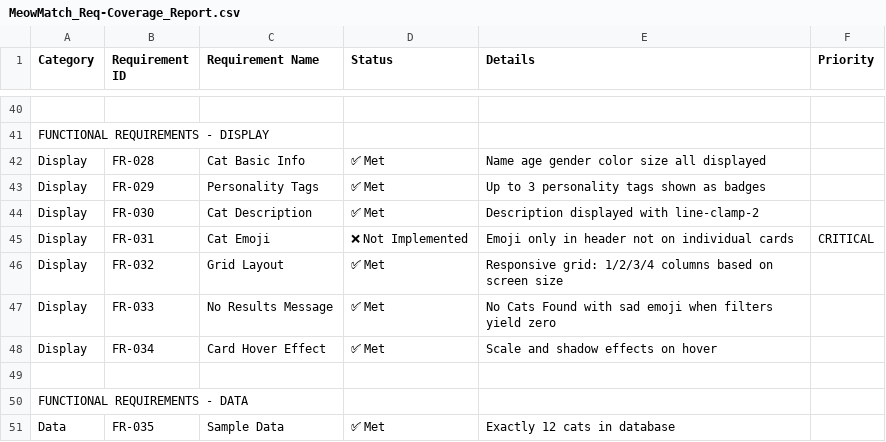
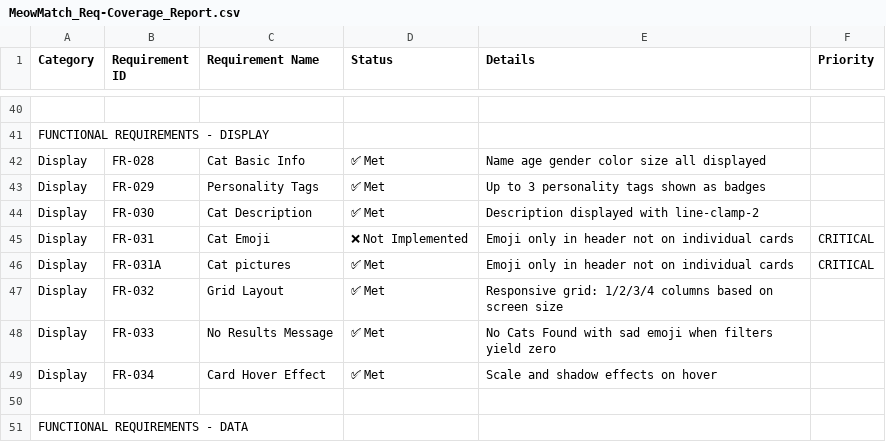
Before and after one commit to altlv/kitty-companion-connect, a CSV file: MeowMatch_Req-Coverage_Report.csv, drawn as a sheet; only a part is shown, gaps mark what is left out; the shorter side is filled out with more unchanged rows.

Commit message:
Update MeowMatch_Req-Coverage_Report.csv

```diff
--- a/MeowMatch_Req-Coverage_Report.csv
+++ b/MeowMatch_Req-Coverage_Report.csv
@@ -45,2 +45,3 @@ Display,FR-030,Cat Description,✅ Met,Description displayed with line-clamp-2,
 Display,FR-031,Cat Emoji,❌ Not Implemented,Emoji only in header not on individual cards,CRITICAL
+Display,FR-031A,Cat pictures,✅ Met,Emoji only in header not on individual cards,CRITICAL
 Display,FR-032,Grid Layout,✅ Met,Responsive grid: 1/2/3/4 columns based on screen size,
```
